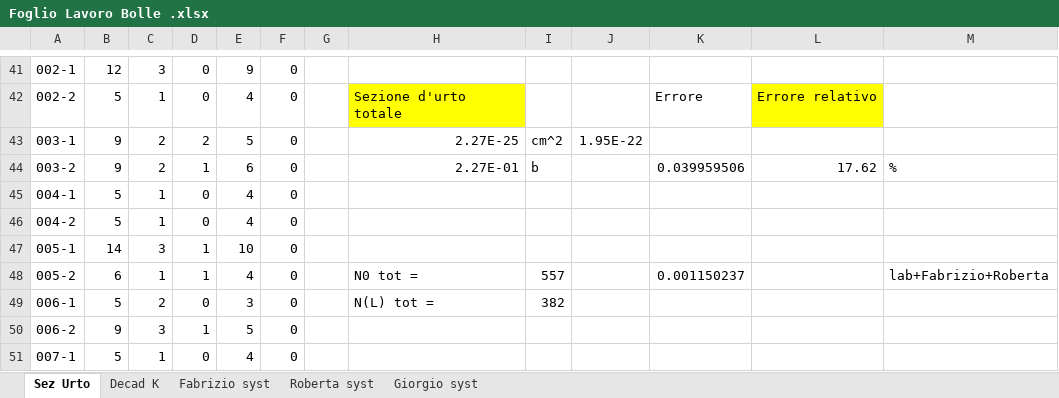
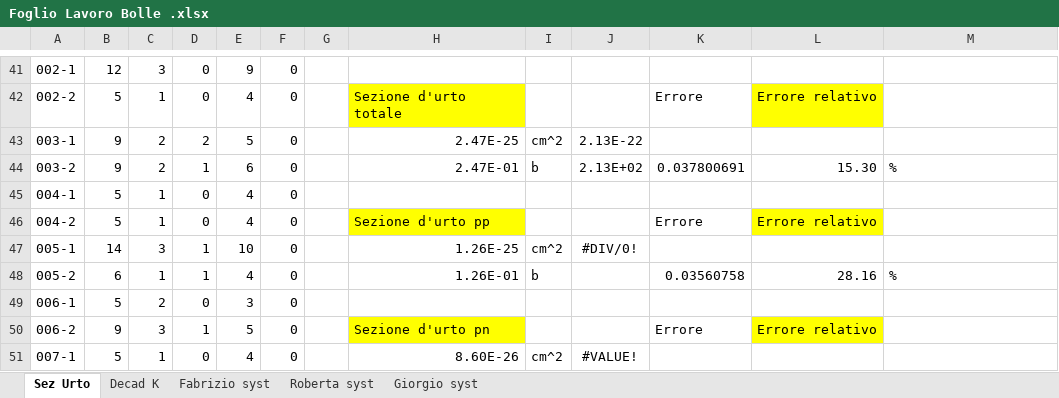
Before and after one commit to GiorgioAlbertoLucia/LabFNS2, an Excel workbook: Bubble-chambers/Foglio Lavoro Bolle .xlsx, sheet Sez Urto, drawn as a sheet; only a part is shown, gaps mark what is left out; values as stored, in another font and other column widths than the file's, no borders; charts and pictures not drawn; the diff covers the shown part only; the diff names each change by its address in the sheet, - before the commit and + after, or states it on an @@ line.

```diff
--- a/Bubble-chambers/Foglio Lavoro Bolle .xlsx (sheet Sez Urto)
+++ b/Bubble-chambers/Foglio Lavoro Bolle .xlsx (sheet Sez Urto)
-H43: 2.27E-25
+H43: 2.47E-25
-J43: 1.95E-22
+J43: 2.13E-22
-H44: 2.27E-01
+H44: 2.47E-01
-J44: (empty)
+J44: 2.13E+02
-K44: 0.039959506
+K44: 0.037800691
-L44: 17.62
+L44: 15.30
-H46: (empty)
+H46: Sezione d'urto pp
-H46 fill: none
+H46 fill: #FFFF00
-K46: (empty)
+K46: Errore
-L46: (empty)
+L46: Errore relativo
-L46 fill: none
+L46 fill: #FFFF00
-H47: (empty)
+H47: 1.26E-25
-I47: (empty)
+I47: cm^2
-J47: (empty)
+J47: #DIV/0!
-H48: N0 tot =
+H48: 1.26E-01
-I48: 557
+I48: b
-K48: 0.001150237
+K48: 0.03560758
-L48: (empty)
+L48: 28.16
-M48: lab+Fabrizio+Roberta
+M48: %
-H49: N(L) tot =
+H49: (empty)
-I49: 382
+I49: (empty)
-H50: (empty)
+H50: Sezione d'urto pn
-H50 fill: none
+H50 fill: #FFFF00
-K50: (empty)
+K50: Errore
-L50: (empty)
+L50: Errore relativo
-L50 fill: none
+L50 fill: #FFFF00
-H51: (empty)
+H51: 8.60E-26
-I51: (empty)
+I51: cm^2
-J51: (empty)
+J51: #VALUE!
```
Also changed, not shown: 16 added rows and 62 edited cells elsewhere in this sheet, formulas that keep their value, charts or pictures, 56 other files.
